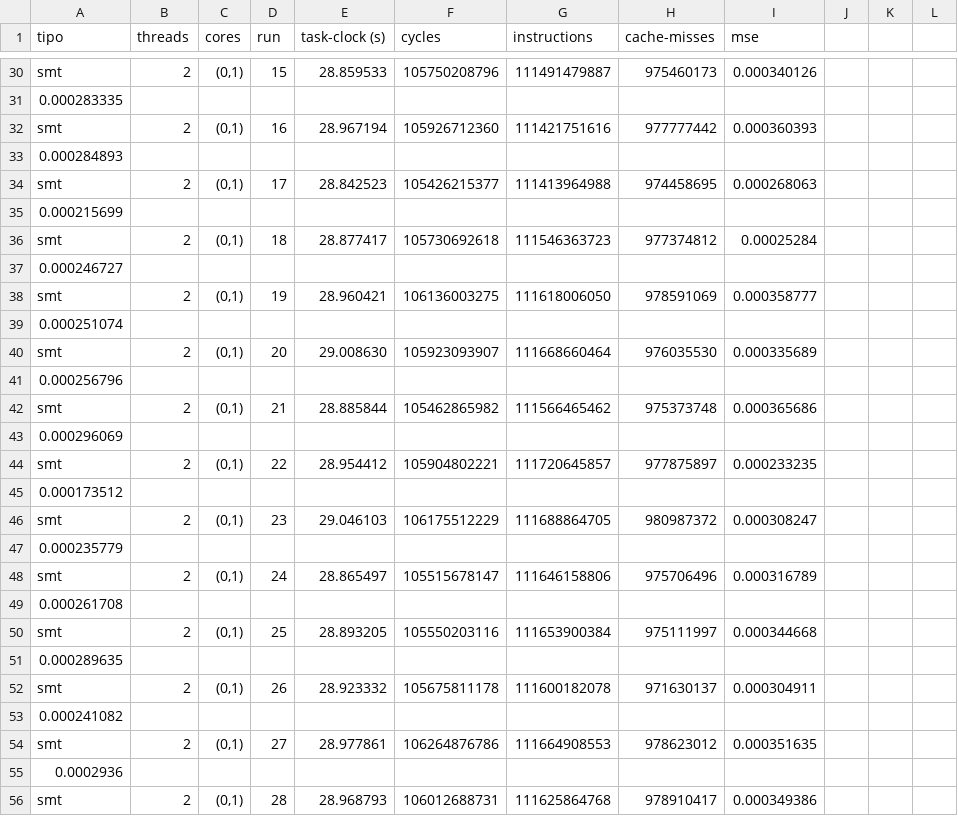
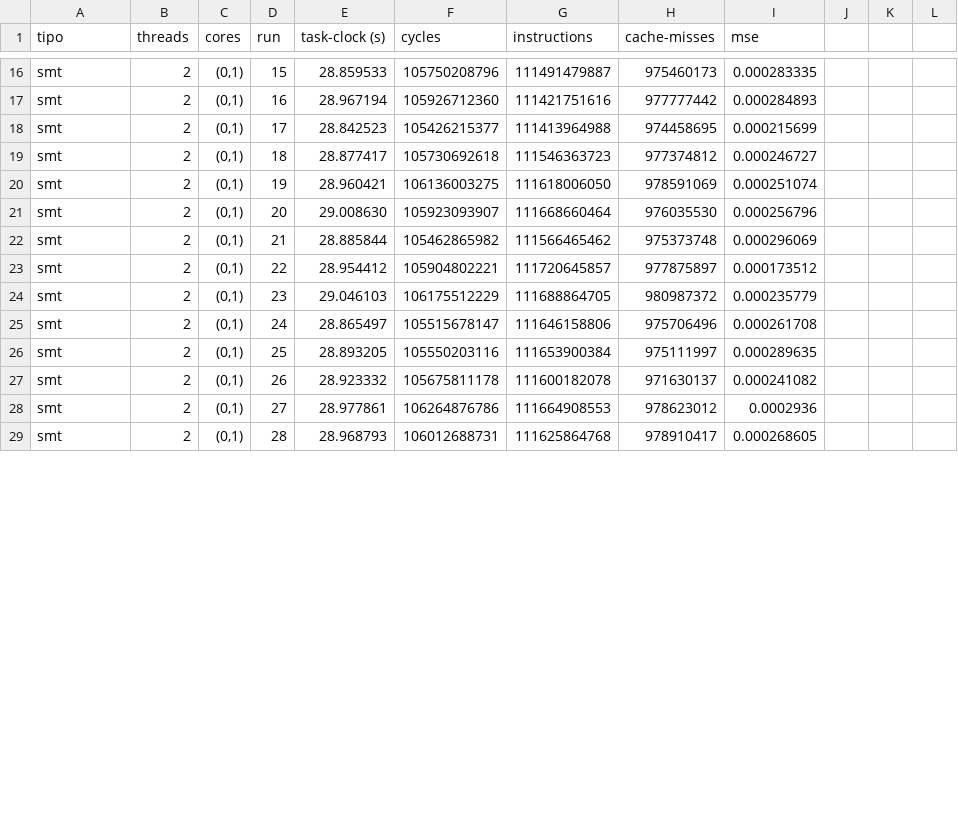
Before and after one commit to f4bms/fmelendez_a2_2026_s1, a CSV file: Proyecto1/results/smt_th.csv, drawn as a sheet; only a part is shown, gaps mark what is left out; removed rows and columns are numbered as before the commit, all else as after; the diff covers the shown part only; the diff names each change by its address in the sheet, - before the commit and + after, or states it on an @@ line.

```diff
--- a/Proyecto1/results/smt_th.csv
+++ b/Proyecto1/results/smt_th.csv
-I16 (mse): 0.000340126
+I16 (mse): 0.000283335
-row 31: 0.000283335
-I17 (mse): 0.000360393
+I17 (mse): 0.000284893
-row 33: 0.000284893
-I18 (mse): 0.000268063
+I18 (mse): 0.000215699
-row 35: 0.000215699
-I19 (mse): 0.00025284
+I19 (mse): 0.000246727
-row 37: 0.000246727
-I20 (mse): 0.000358777
+I20 (mse): 0.000251074
-row 39: 0.000251074
-I21 (mse): 0.000335689
+I21 (mse): 0.000256796
-row 41: 0.000256796
-I22 (mse): 0.000365686
+I22 (mse): 0.000296069
-row 43: 0.000296069
-I23 (mse): 0.000233235
+I23 (mse): 0.000173512
-row 45: 0.000173512
-I24 (mse): 0.000308247
+I24 (mse): 0.000235779
-row 47: 0.000235779
-I25 (mse): 0.000316789
+I25 (mse): 0.000261708
-row 49: 0.000261708
-I26 (mse): 0.000344668
+I26 (mse): 0.000289635
-row 51: 0.000289635
-I27 (mse): 0.000304911
+I27 (mse): 0.000241082
-row 53: 0.000241082
-I28 (mse): 0.000351635
+I28 (mse): 0.0002936
-row 55: 0.0002936
-I29 (mse): 0.000349386
+I29 (mse): 0.000268605
```
Also changed, not shown: 4 added rows, 37 removed rows and 36 edited cells elsewhere in this file, 25 other files.
